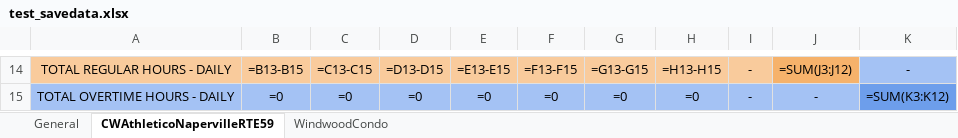
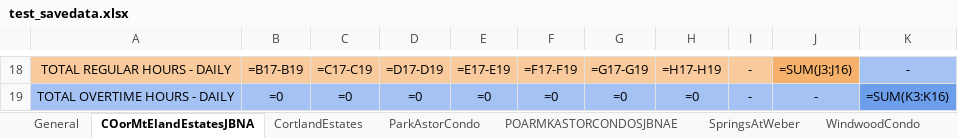
Before and after one commit to Pproni/PDFLector, an Excel workbook: test_savedata.xlsx, sheet COorMtElandEstatesJBNA, drawn as a sheet; only a part is shown, gaps mark what is left out; values as stored, in another font and other column widths than the file's, no borders; formulas without a stored value are shown as written; addresses are those after the commit; the diff covers the shown part only; the diff names each change by its address in the sheet, - before the commit and + after, or states it on an @@ line.

```diff
--- a/test_savedata.xlsx (sheet COorMtElandEstatesJBNA)
+++ b/test_savedata.xlsx (sheet COorMtElandEstatesJBNA)
-sheet tab: CWAthleticoNapervilleRTE59
+sheet tab: COorMtElandEstatesJBNA
+sheet tab: CortlandEstates
+sheet tab: ParkAstorCondo
+sheet tab: POARMKASTORCONDOSJBNAE
+sheet tab: SpringsAtWeber
-B18: =B13-B15
+B18: =B17-B19
-C18: =C13-C15
+C18: =C17-C19
-D18: =D13-D15
+D18: =D17-D19
-E18: =E13-E15
+E18: =E17-E19
-F18: =F13-F15
+F18: =F17-F19
-G18: =G13-G15
+G18: =G17-G19
-H18: =H13-H15
+H18: =H17-H19
-J18: =SUM(J3:J12)
+J18: =SUM(J3:J16)
-K19: =SUM(K3:K12)
+K19: =SUM(K3:K16)
```
Also changed, not shown: 5 added rows, 1 removed row and 26 edited cells elsewhere in this sheet, sheet General, sheet WindwoodCondo, 39 other files.
